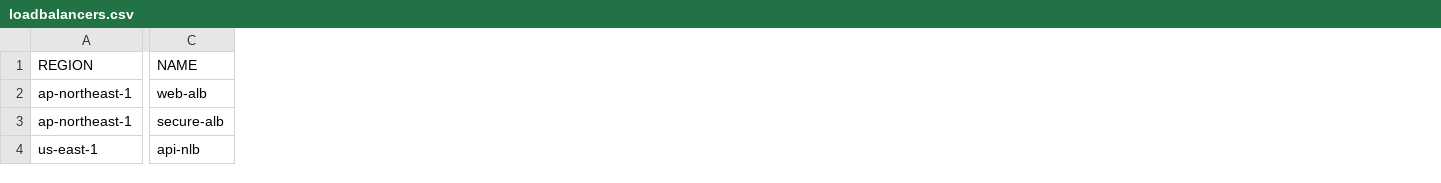
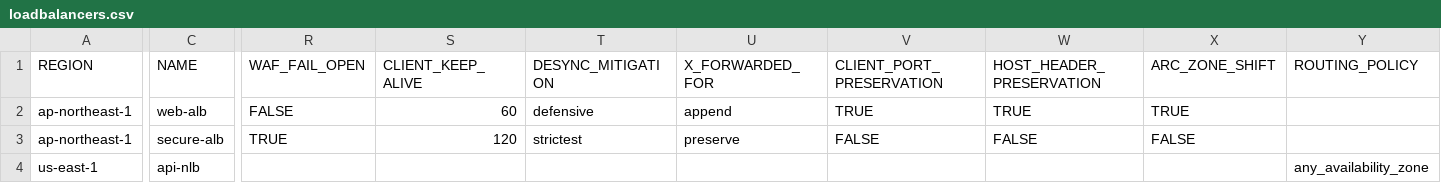
Before and after one commit to Otazoman/aws-cli-scripts, a CSV file: elb/loadbalancers.csv, drawn as a sheet; only a part is shown, gaps mark what is left out; the diff covers the shown part only; the diff names each change by its address in the sheet, - before the commit and + after, or states it on an @@ line.

```diff
--- a/elb/loadbalancers.csv
+++ b/elb/loadbalancers.csv
+column R (WAF_FAIL_OPEN), rows 2-3: FALSE | TRUE
+column S (CLIENT_KEEP_ALIVE), rows 2-3: 60 | 120
+column T (DESYNC_MITIGATION), rows 2-3: defensive | strictest
+column U (X_FORWARDED_FOR), rows 2-3: append | preserve
+column V (CLIENT_PORT_PRESERVATION), rows 2-3: TRUE | FALSE
+column W (HOST_HEADER_PRESERVATION), rows 2-3: TRUE | FALSE
+column X (ARC_ZONE_SHIFT), rows 2-3: TRUE | FALSE
+column Y (ROUTING_POLICY), row 4: any_availability_zone
```
Also changed, not shown: 1 added column elsewhere in this file, 2 other files.
